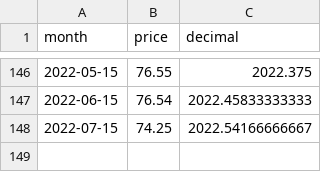
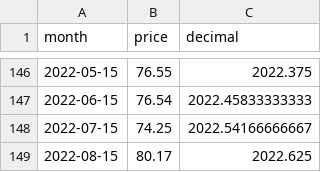
Before and after one commit to theecanmole/nzu, a CSV file: nzu-month-price.csv, drawn as a sheet; only a part is shown, gaps mark what is left out.

```diff
--- a/nzu-month-price.csv
+++ b/nzu-month-price.csv
@@ -148 +148,2 @@
 2022-07-15,74.25,2022.54166666667
+2022-08-15,80.17,2022.625
```
Also changed, not shown: nzu-edited-raw-prices-data.csv, nzu-weekly-prices-data.csv, 5 other files.
